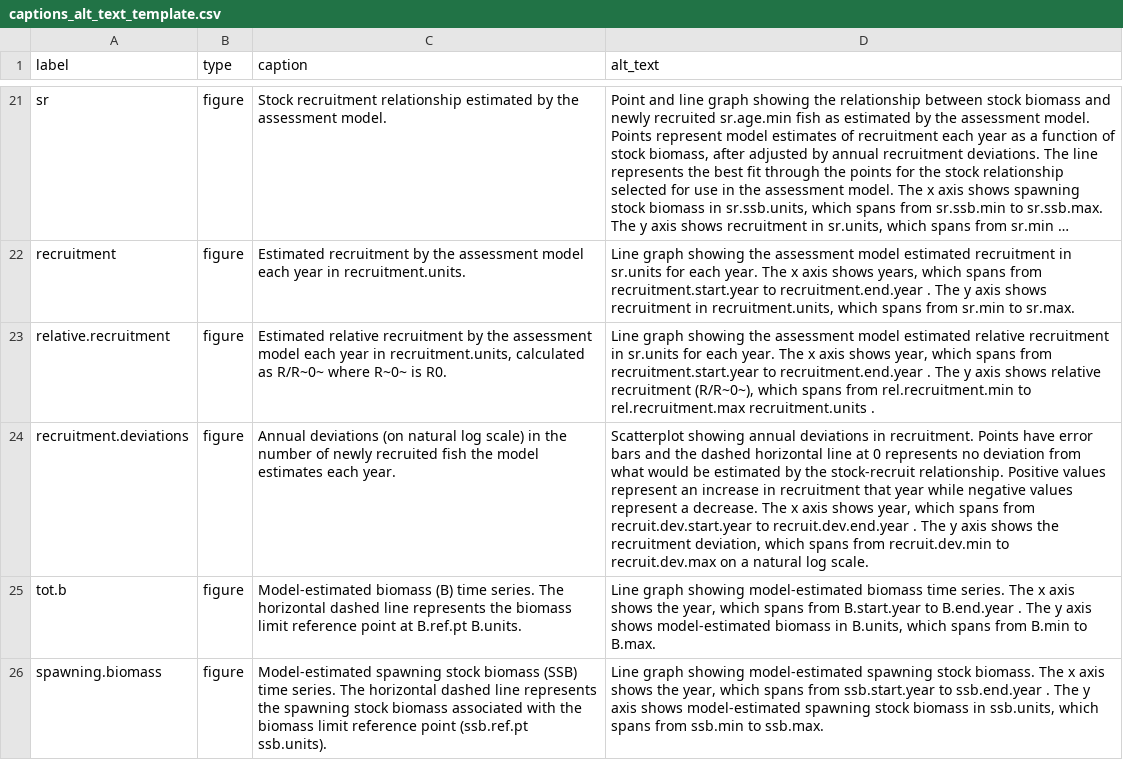
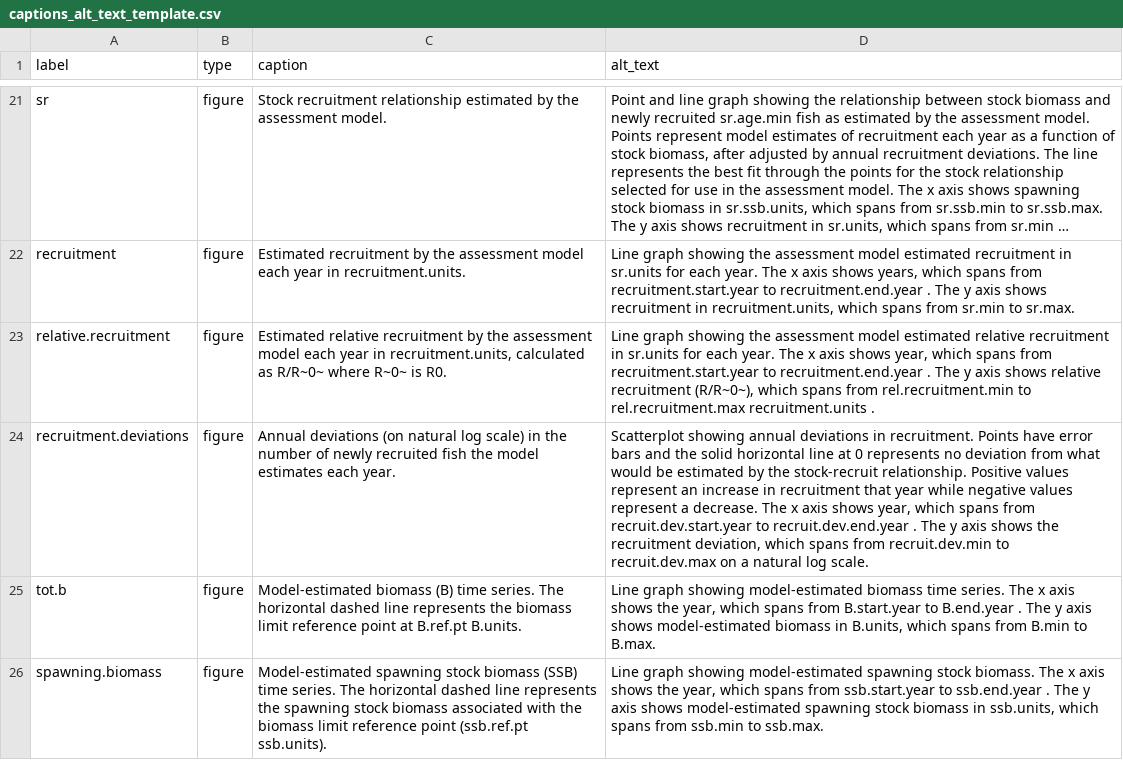
Before and after one commit to nmfs-ost/stockplotr, a CSV file: inst/resources/captions_alt_text_template.csv, drawn as a sheet; only a part is shown, gaps mark what is left out; long unchanged cells end in …; the diff names each change by its address in the sheet, - before the commit and + after, or states it on an @@ line.

Commit message:
Update recruitment deviations figure alt text

```diff
--- a/inst/resources/captions_alt_text_template.csv
+++ b/inst/resources/captions_alt_text_template.csv
-D24 (alt_text): …and the dashed horizontal line…
+D24 (alt_text): …and the solid horizontal line…
```
